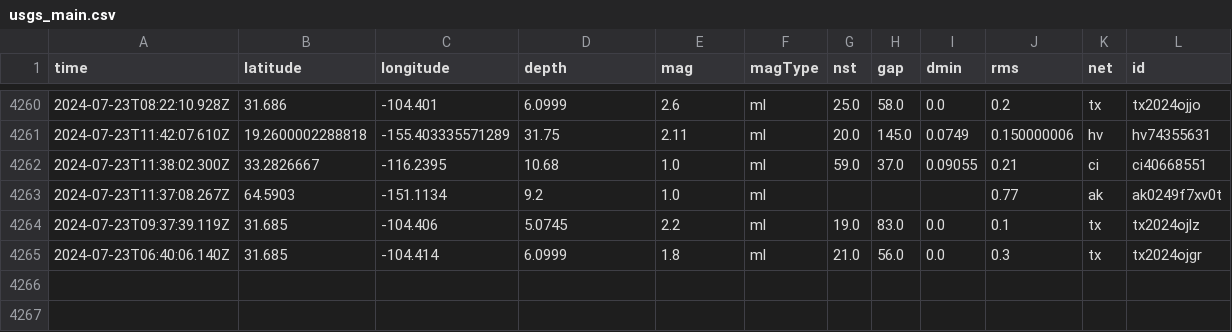
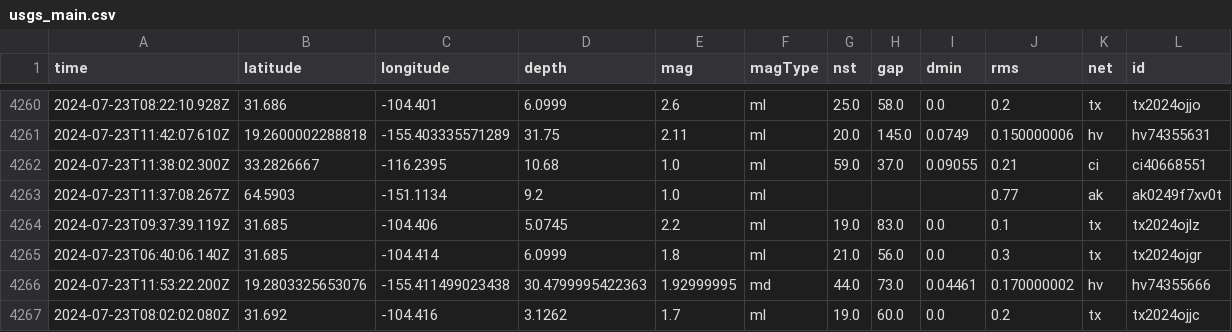
Before and after one commit to abhjtbhrli/nicar22-github-actions, a CSV file: usgs_main.csv, drawn as a sheet; only a part is shown, gaps mark what is left out; rows hold the shown columns only; the diff names each change by its address in the sheet, - before the commit and + after, or states it on an @@ line.

```diff
--- a/usgs_main.csv
+++ b/usgs_main.csv
+row 4266: 2024-07-23T11:53:22.200Z | 19.2803325653076 | -155.411499023438 | 30.4799995422363 | 1.92999995 | md | 44.0 | 73.0 | 0.04461 | 0.170000002 | hv | hv74355666
+row 4267: 2024-07-23T08:02:02.080Z | 31.692 | -104.416 | 3.1262 | 1.7 | ml | 19.0 | 60.0 | 0.0 | 0.2 | tx | tx2024ojjc
```
Also changed, not shown: usgs_current.csv.
